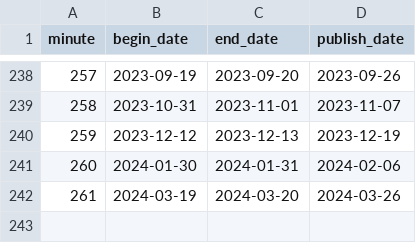
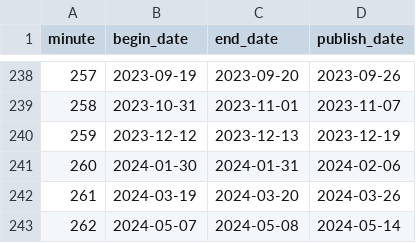
Before and after one commit to ajdavidl/corpus-atas-copom, a CSV file: copom_dates.csv, drawn as a sheet; only a part is shown, gaps mark what is left out; the diff names each change by its address in the sheet, - before the commit and + after, or states it on an @@ line.

Commit message:
update copom dates file

```diff
--- a/copom_dates.csv
+++ b/copom_dates.csv
+row 243: 262 | 2024-05-07 | 2024-05-08 | 2024-05-14
```
